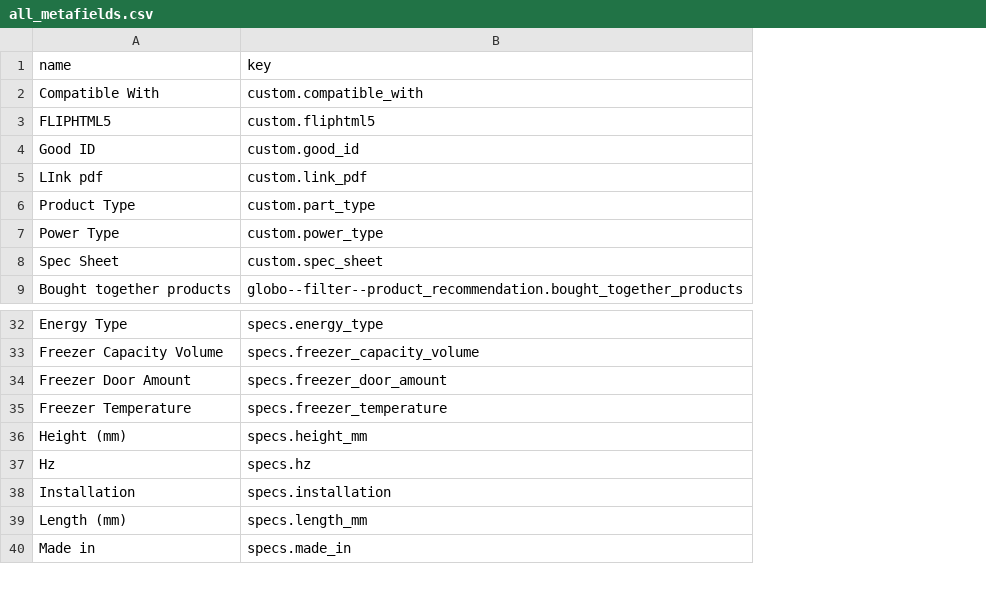
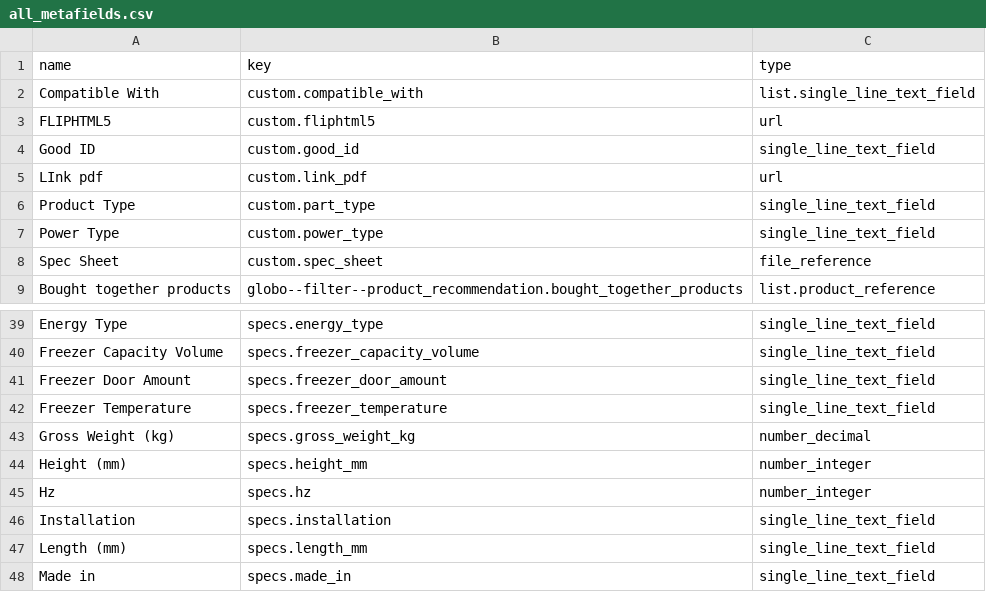
Before and after one commit to Sonthep/shopify-automation-tools, a CSV file: bulk-update-product/output/all_metafields.csv, drawn as a sheet; only a part is shown, gaps mark what is left out; the diff covers the shown part only; the diff names each change by its address in the sheet, - before the commit and + after, or states it on an @@ line.

```diff
--- a/bulk-update-product/output/all_metafields.csv
+++ b/bulk-update-product/output/all_metafields.csv
+column C (type), rows 2-9: list.single_line_text_field | url | single_line_text_field | url | single_line_text_field | single_line_text_field | file_reference | list.product_reference; rows 39-42: all single_line_text_field; rows 44-48: number_integer | number_integer | single_line_text_field | single_line_text_field | single_line_text_field
+row 43: Gross Weight (kg) | specs.gross_weight_kg | number_decimal
```
Also changed, not shown: 42 added rows elsewhere in this file, 14 other files.
